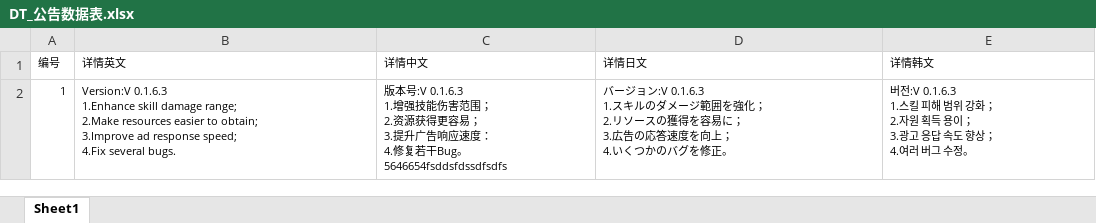
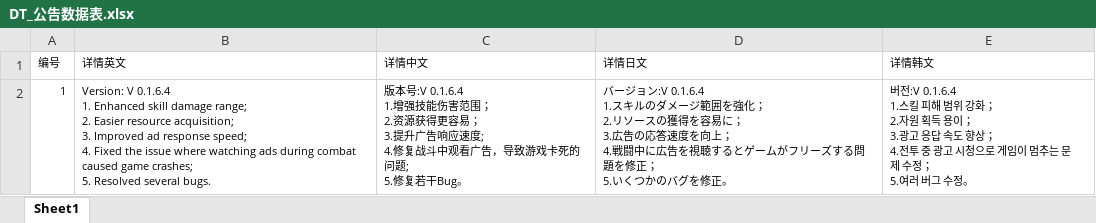
Before and after one commit to bb245922917/EndlessWarUP, an Excel workbook: DT_公告数据表.xlsx, sheet Sheet1, drawn as a sheet; values as stored, in another font and other column widths than the file's, no borders; ↵ is a line break in a cell; the diff names each change by its address in the sheet, - before the commit and + after, or states it on an @@ line.

```diff
--- a/DT_公告数据表.xlsx (sheet Sheet1)
+++ b/DT_公告数据表.xlsx (sheet Sheet1)
-B2 (详情英文): Version:V 0.1.6.3 ↵ 1.Enhance skill damage range; ↵ 2.Make resources easier to obtain; ↵ 3.Improve ad response speed; ↵ 4.Fix several bugs.
+B2 (详情英文): Version: V 0.1.6.4 ↵ 1. Enhanced skill damage range; ↵ 2. Easier resource acquisition; ↵ 3. Improved ad response speed; ↵ 4. Fixed the issue where watching ads during combat caused game crashes; ↵ 5. Resolved several bugs.
-C2 (详情中文): 版本号:V 0.1.6.3 ↵ 1.增强技能伤害范围； ↵ 2.资源获得更容易； ↵ 3.提升广告响应速度： ↵ 4.修复若干Bug。5646654fsddsfdssdfsdfs
+C2 (详情中文): 版本号:V 0.1.6.4 ↵ 1.增强技能伤害范围； ↵ 2.资源获得更容易； ↵ 3.提升广告响应速度; ↵ 4.修复战斗中观看广告，导致游戏卡死的问题; ↵ 5.修复若干Bug。
-D2 (详情日文): …ジョン:V 0.1.6.3 ↵ 1.スキルのダメージ範囲を強化； ↵ 2.リソースの獲得を容易に； ↵ 3.広告の応答速度を向上； ↵ 4.いくつか…
+D2 (详情日文): …ジョン:V 0.1.6.4 ↵ 1.スキルのダメージ範囲を強化； ↵ 2.リソースの獲得を容易に； ↵ 3.広告の応答速度を向上； ↵ 4.戦闘中に広告を視聴するとゲームがフリーズする問題を修正； ↵ 5.いくつか…
-E2 (详情韩文): 버전:V 0.1.6.3 ↵ 1.스킬 피해 범위 강화； ↵ 2.자원 획득 용이； ↵ 3.광고 응답 속도 향상； ↵ 4.여러 버…
+E2 (详情韩文): 버전:V 0.1.6.4 ↵ 1.스킬 피해 범위 강화； ↵ 2.자원 획득 용이； ↵ 3.광고 응답 속도 향상； ↵ 4.전투 중 광고 시청으로 게임이 멈추는 문제 수정； ↵ 5.여러 버…
```
Also changed, not shown: 3 other files.
